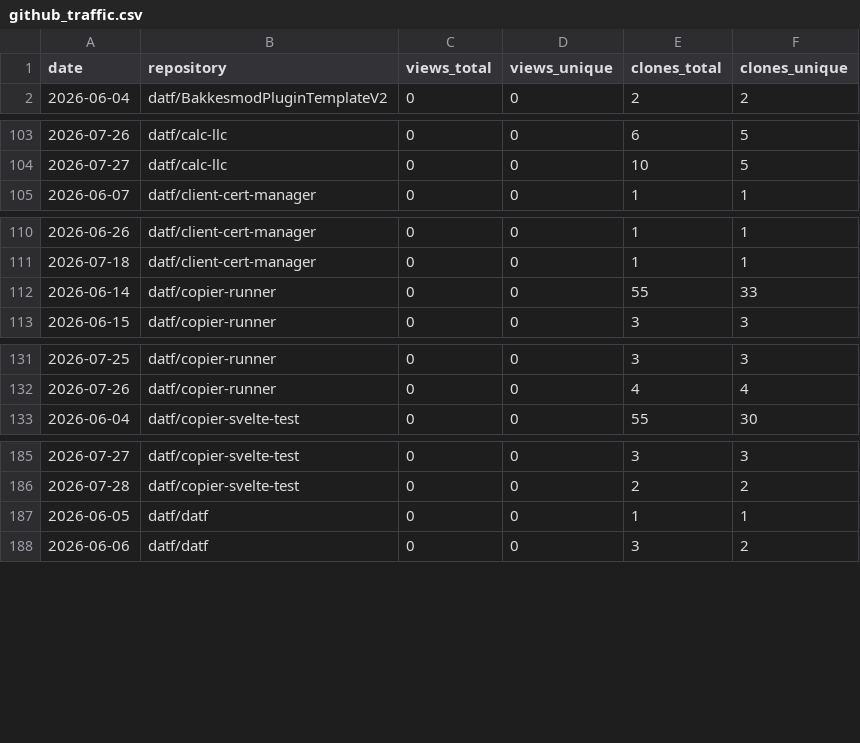
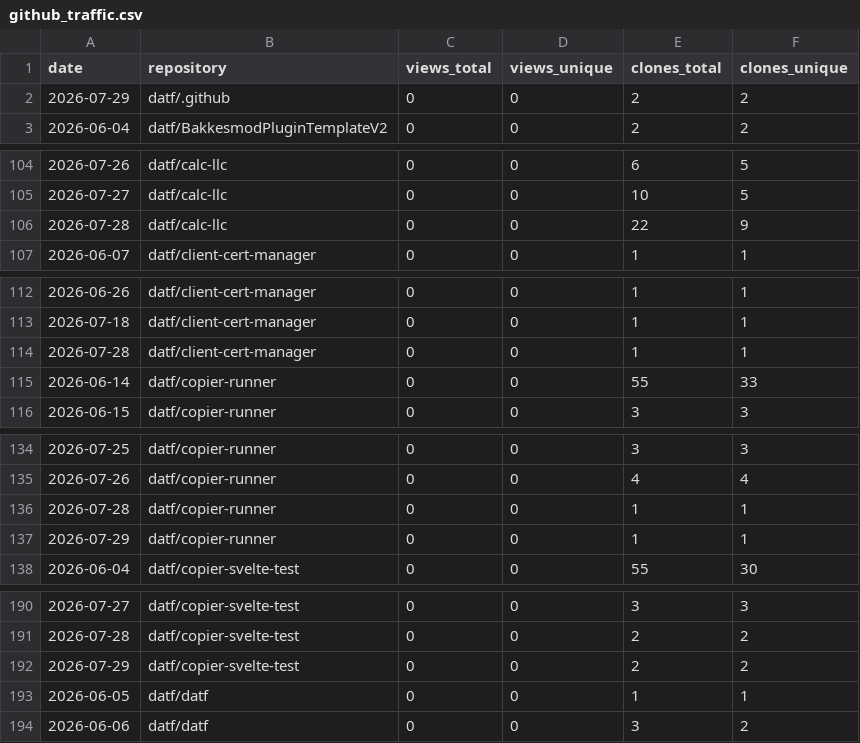
Before and after one commit to datf/datf, a CSV file: data/github_traffic.csv, drawn as a sheet; only a part is shown, gaps mark what is left out; the diff covers the shown part only.

```diff
--- a/data/github_traffic.csv
+++ b/data/github_traffic.csv
@@ -1,2 +1,3 @@
 date,repository,views_total,views_unique,clones_total,clones_unique
+2026-07-29,datf/.github,0,0,2,2
 2026-06-04,datf/BakkesmodPluginTemplateV2,0,0,2,2
@@ -104,2 +105,3 @@ date,repository,views_total,views_unique,clones_total,clones_unique
 2026-07-27,datf/calc-llc,0,0,10,5
+2026-07-28,datf/calc-llc,0,0,22,9
 2026-06-07,datf/client-cert-manager,0,0,1,1
@@ -111,2 +113,3 @@ date,repository,views_total,views_unique,clones_total,clones_unique
 2026-07-18,datf/client-cert-manager,0,0,1,1
+2026-07-28,datf/client-cert-manager,0,0,1,1
 2026-06-14,datf/copier-runner,0,0,55,33
@@ -132,2 +135,4 @@ date,repository,views_total,views_unique,clones_total,clones_unique
 2026-07-26,datf/copier-runner,0,0,4,4
+2026-07-28,datf/copier-runner,0,0,1,1
+2026-07-29,datf/copier-runner,0,0,1,1
 2026-06-04,datf/copier-svelte-test,0,0,55,30
@@ -186,2 +191,3 @@ date,repository,views_total,views_unique,clones_total,clones_unique
 2026-07-28,datf/copier-svelte-test,0,0,2,2
+2026-07-29,datf/copier-svelte-test,0,0,2,2
 2026-06-05,datf/datf,0,0,1,1
```
Also changed, not shown: 4 added rows elsewhere in this file.
